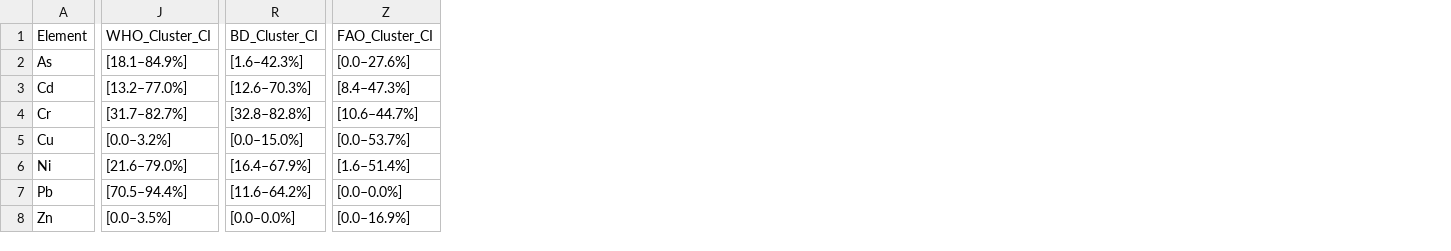
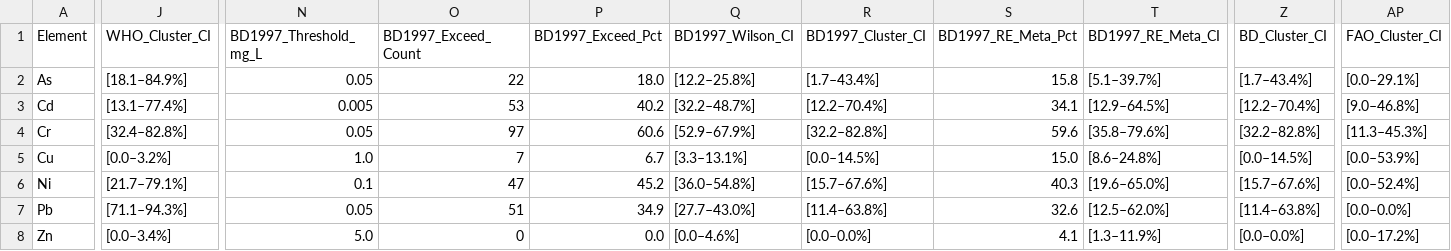
Before and after one commit to ShMazumder/heavy-metal, a CSV file: data/paper_2_water_results/who_ecr_exceedance_summary.csv, drawn as a sheet; only a part is shown, gaps mark what is left out; addresses are those after the commit; the diff covers the shown part only; the diff names each change by its address in the sheet, - before the commit and + after, or states it on an @@ line.

Commit message:
fix(paper-2): address critical peer review, benchmark ECR 2023 vs 1997, HKSJ seasonal meta-analysis, and title reframing

```diff
--- a/data/paper_2_water_results/who_ecr_exceedance_summary.csv
+++ b/data/paper_2_water_results/who_ecr_exceedance_summary.csv
+column N (BD1997_Threshold_mg_L), rows 2-8: 0.05 | 0.005 | 0.05 | 1.0 | 0.1 | 0.05 | 5.0
+column O (BD1997_Exceed_Count), rows 2-8: 22 | 53 | 97 | 7 | 47 | 51 | 0
+column P (BD1997_Exceed_Pct), rows 2-8: 18.0 | 40.2 | 60.6 | 6.7 | 45.2 | 34.9 | 0.0
+column Q (BD1997_Wilson_CI), rows 2-8: [12.2–25.8%] | [32.2–48.7%] | [52.9–67.9%] | [3.3–13.1%] | [36.0–54.8%] | [27.7–43.0%] | [0.0–4.6%]
+column R (BD1997_Cluster_CI), rows 2-8: [1.7–43.4%] | [12.2–70.4%] | [32.2–82.8%] | [0.0–14.5%] | [15.7–67.6%] | [11.4–63.8%] | [0.0–0.0%]
+column S (BD1997_RE_Meta_Pct), rows 2-8: 15.8 | 34.1 | 59.6 | 15.0 | 40.3 | 32.6 | 4.1
+column T (BD1997_RE_Meta_CI), rows 2-8: [5.1–39.7%] | [12.9–64.5%] | [35.8–79.6%] | [8.6–24.8%] | [19.6–65.0%] | [12.5–62.0%] | [1.3–11.9%]
-Z2 (BD_Cluster_CI): [1.6–42.3%]
+Z2 (BD_Cluster_CI): [1.7–43.4%]
-AP2 (FAO_Cluster_CI): [0.0–27.6%]
+AP2 (FAO_Cluster_CI): [0.0–29.1%]
-J3 (WHO_Cluster_CI): [13.2–77.0%]
+J3 (WHO_Cluster_CI): [13.1–77.4%]
-Z3 (BD_Cluster_CI): [12.6–70.3%]
+Z3 (BD_Cluster_CI): [12.2–70.4%]
-AP3 (FAO_Cluster_CI): [8.4–47.3%]
+AP3 (FAO_Cluster_CI): [9.0–46.8%]
-J4 (WHO_Cluster_CI): [31.7–82.7%]
+J4 (WHO_Cluster_CI): [32.4–82.8%]
-Z4 (BD_Cluster_CI): [32.8–82.8%]
+Z4 (BD_Cluster_CI): [32.2–82.8%]
-AP4 (FAO_Cluster_CI): [10.6–44.7%]
+AP4 (FAO_Cluster_CI): [11.3–45.3%]
-Z5 (BD_Cluster_CI): [0.0–15.0%]
+Z5 (BD_Cluster_CI): [0.0–14.5%]
-AP5 (FAO_Cluster_CI): [0.0–53.7%]
+AP5 (FAO_Cluster_CI): [0.0–53.9%]
-J6 (WHO_Cluster_CI): [21.6–79.0%]
+J6 (WHO_Cluster_CI): [21.7–79.1%]
-Z6 (BD_Cluster_CI): [16.4–67.9%]
+Z6 (BD_Cluster_CI): [15.7–67.6%]
-AP6 (FAO_Cluster_CI): [1.6–51.4%]
+AP6 (FAO_Cluster_CI): [0.0–52.4%]
-J7 (WHO_Cluster_CI): [70.5–94.4%]
+J7 (WHO_Cluster_CI): [71.1–94.3%]
-Z7 (BD_Cluster_CI): [11.6–64.2%]
+Z7 (BD_Cluster_CI): [11.4–63.8%]
-J8 (WHO_Cluster_CI): [0.0–3.5%]
+J8 (WHO_Cluster_CI): [0.0–3.4%]
-AP8 (FAO_Cluster_CI): [0.0–16.9%]
+AP8 (FAO_Cluster_CI): [0.0–17.2%]
```
Also changed, not shown: 9 added columns elsewhere in this file, data/paper_2_water_results/seasonal_within_study_contrasts.csv, data/paper_2_water_results/spatial_coverage_summary.csv, 19 other files.
